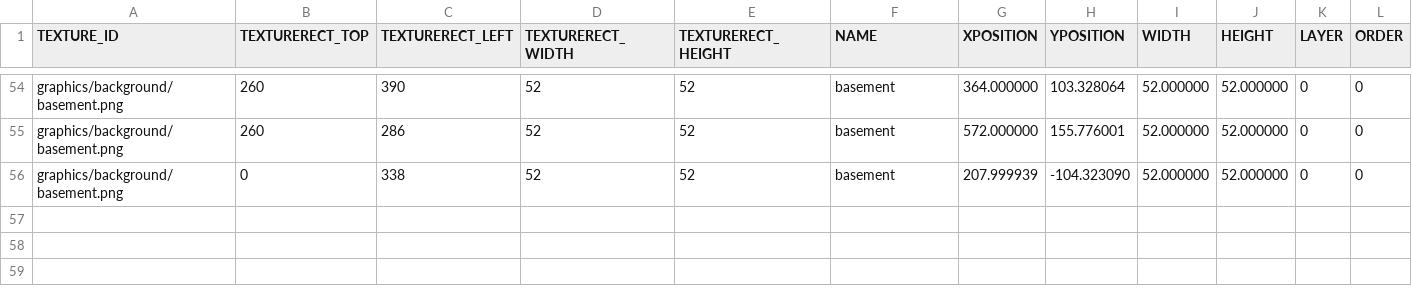
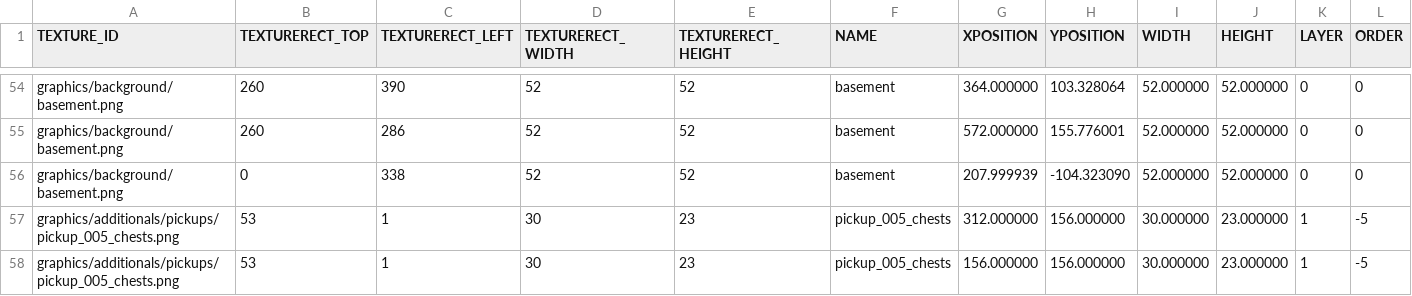
Before and after one commit to jeonglee22/sfml-issac, a CSV file: sfml-project-bin/Mapfolder/Start/1.csv, drawn as a sheet; only a part is shown, gaps mark what is left out; rows hold the shown columns only; the diff names each change by its address in the sheet, - before the commit and + after, or states it on an @@ line.

```diff
--- a/sfml-project-bin/Mapfolder/Start/1.csv
+++ b/sfml-project-bin/Mapfolder/Start/1.csv
+row 57: graphics/additionals/pickups/pickup_005_chests.png | 53 | 1 | 30 | 23 | pickup_005_chests | 312.000000 | 156.000000 | 30.000000 | 23.000000 | 1 | -5
+row 58: graphics/additionals/pickups/pickup_005_chests.png | 53 | 1 | 30 | 23 | pickup_005_chests | 156.000000 | 156.000000 | 30.000000 | 23.000000 | 1 | -5
```
Also changed, not shown: sfml-project-bin/Mapfolder/Start/3.csv, sfml-project-bin/Mapfolder/Start/4.csv, 24 other files.
